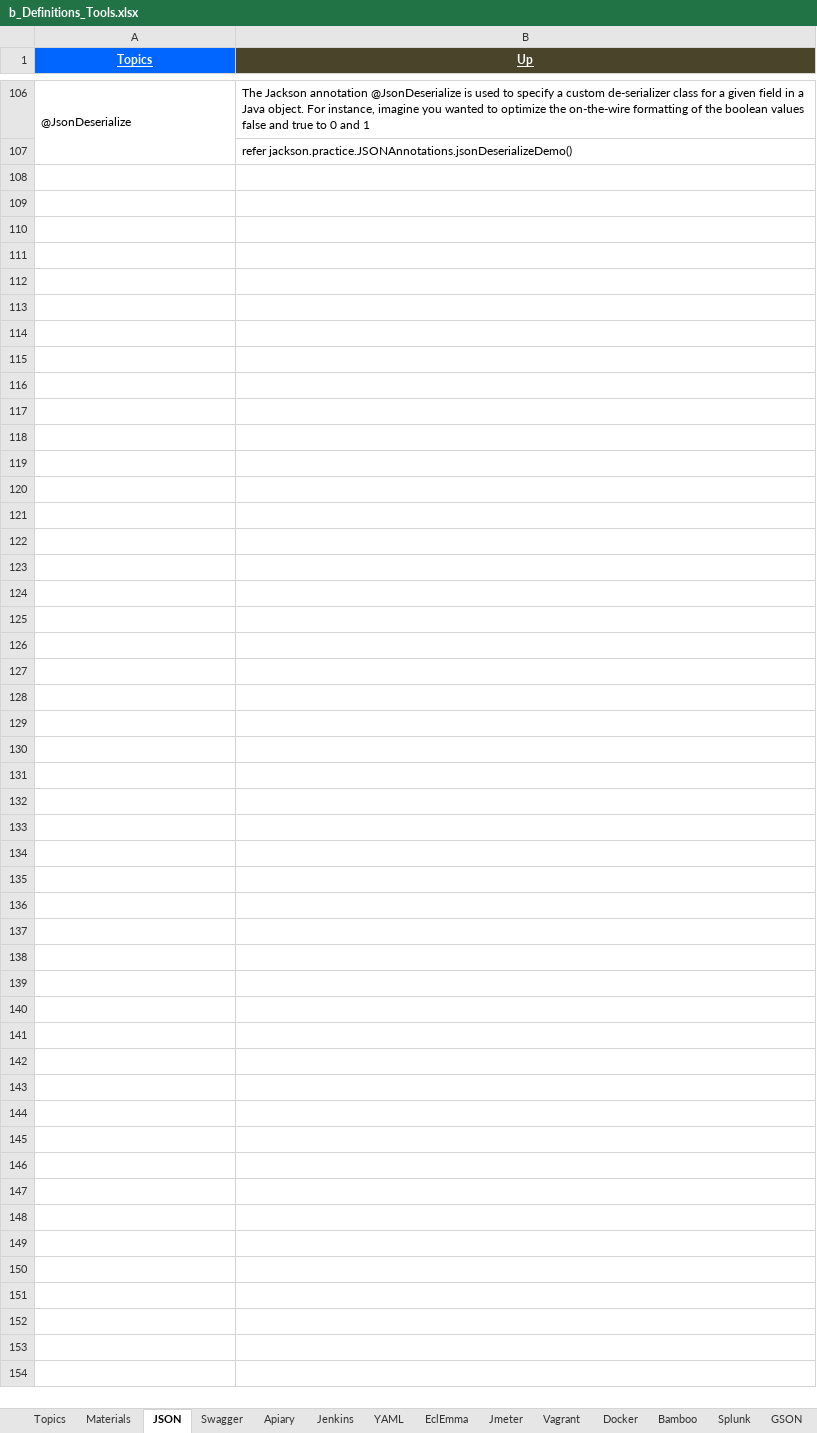
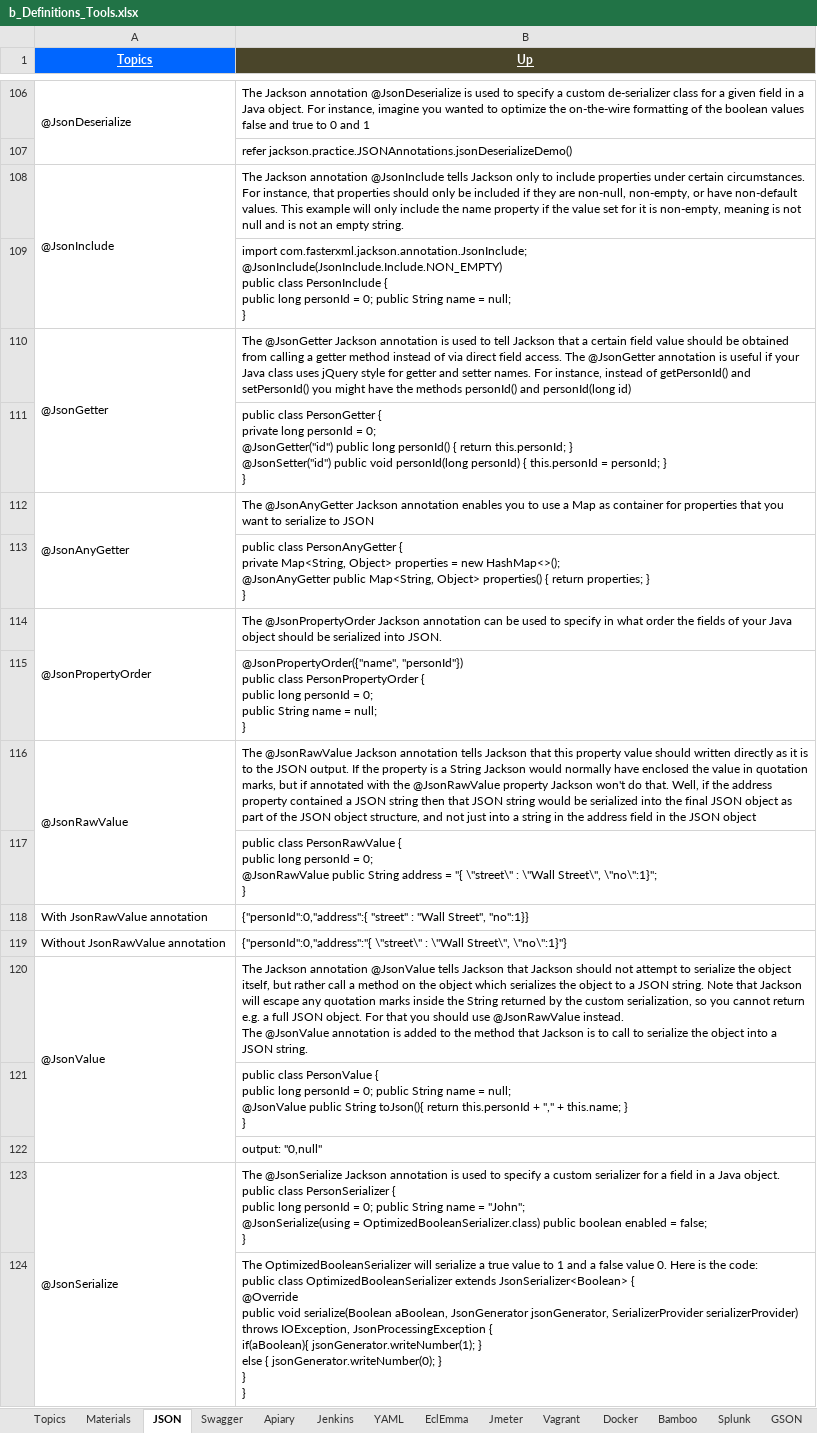
Before and after one commit to GDivya111/images, an Excel workbook: Definitions/b_Definitions_Tools.xlsx, sheet JSON, drawn as a sheet; only a part is shown, gaps mark what is left out; values as stored, in another font and other column widths than the file's, no borders; ↵ is a line break in a cell; the diff names each change by its address in the sheet, - before the commit and + after, or states it on an @@ line.

Commit message:
Spring, JSON, JUnit
Spring, JSON, JUnit

```diff
--- a/Definitions/b_Definitions_Tools.xlsx (sheet JSON)
+++ b/Definitions/b_Definitions_Tools.xlsx (sheet JSON)
+row 108: @JsonInclude | The Jackson annotation @JsonInclude tells Jackson only to include properties under certain circumstances. For instance, that properties should only be included if they are non-null, non-empty, or have non-default values. This example will only include the name property if the value set for it is non-empty, meaning is not null and is not an empty string.
+row 109:  | import com.fasterxml.jackson.annotation.JsonInclude; ↵ @JsonInclude(JsonInclude.Include.NON_EMPTY) ↵ public class PersonInclude { ↵ public long personId = 0; public String name = null; ↵ }
+row 110: @JsonGetter | The @JsonGetter Jackson annotation is used to tell Jackson that a certain field value should be obtained from calling a getter method instead of via direct field access. The @JsonGetter annotation is useful if your Java class uses jQuery style for getter and setter names. For instance, instead of getPersonId() and setPersonId() you might have the methods personId() and personId(long id)
+row 111:  | public class PersonGetter { ↵ private long personId = 0; ↵ @JsonGetter("id") public long personId() { return this.personId; } ↵ @JsonSetter("id") public void personId(long personId) { this.personId = personId; } ↵ }
+row 112: @JsonAnyGetter | The @JsonAnyGetter Jackson annotation enables you to use a Map as container for properties that you want to serialize to JSON
+row 113:  | public class PersonAnyGetter { ↵ private Map<String, Object> properties = new HashMap<>(); ↵ @JsonAnyGetter public Map<String, Object> properties() { return properties; } ↵ }
+row 114: @JsonPropertyOrder | The @JsonPropertyOrder Jackson annotation can be used to specify in what order the fields of your Java object should be serialized into JSON.
+row 115:  | @JsonPropertyOrder({"name", "personId"}) ↵ public class PersonPropertyOrder { ↵ public long personId = 0; ↵ public String name = null; ↵ }
+row 116: @JsonRawValue | The @JsonRawValue Jackson annotation tells Jackson that this property value should written directly as it is to the JSON output. If the property is a String Jackson would normally have enclosed the value in quotation marks, but if annotated with the @JsonRawValue property Jackson won't do that. Well, if the address property contained a JSON string then that JSON string would be serialized into the final JSON object as part of the JSON object structure, and not just into a string in the address field in the JSON object
+row 117:  | public class PersonRawValue { ↵ public long personId = 0; ↵ @JsonRawValue public String address = "{ \"street\" : \"Wall Street\", \"no\":1}"; ↵ }
+row 118: With JsonRawValue annotation | {"personId":0,"address":{ "street" : "Wall Street", "no":1}}
+row 119: Without JsonRawValue annotation | {"personId":0,"address":"{ \"street\" : \"Wall Street\", \"no\":1}"}
+row 120: @JsonValue | The Jackson annotation @JsonValue tells Jackson that Jackson should not attempt to serialize the object itself, but rather call a method on the object which serializes the object to a JSON string. Note that Jackson will escape any quotation marks inside the String returned by the custom serialization, so you cannot return e.g. a full JSON object. For that you should use @JsonRawValue instead. ↵ The @JsonValue annotation is added to the method that Jackson is to call to serialize the object into a JSON string.
+row 121:  | public class PersonValue { ↵ public long personId = 0; public String name = null; ↵ @JsonValue public String toJson(){ return this.personId + "," + this.name; } ↵ }
+row 122:  | output: "0,null"
+row 123: @JsonSerialize | The @JsonSerialize Jackson annotation is used to specify a custom serializer for a field in a Java object. ↵ public class PersonSerializer { ↵ public long personId = 0; public String name = "John"; ↵ @JsonSerialize(using = OptimizedBooleanSerializer.class) public boolean enabled = false; ↵ }
+row 124:  | The OptimizedBooleanSerializer will serialize a true value to 1 and a false value 0. Here is the code: ↵ public class OptimizedBooleanSerializer extends JsonSerializer<Boolean> { ↵ @Override ↵ public void serialize(Boolean aBoolean, JsonGenerator jsonGenerator, SerializerProvider serializerProvider) throws IOException, JsonProcessingException { ↵ if(aBoolean){ jsonGenerator.writeNumber(1); } ↵ else { jsonGenerator.writeNumber(0); } ↵ } ↵ }
```
Also changed, not shown: sheet Boon, Definitions/6_Definitions_Spring.xlsx, Definitions/d_Definitions_unit_test.xlsx, 1 other file.
